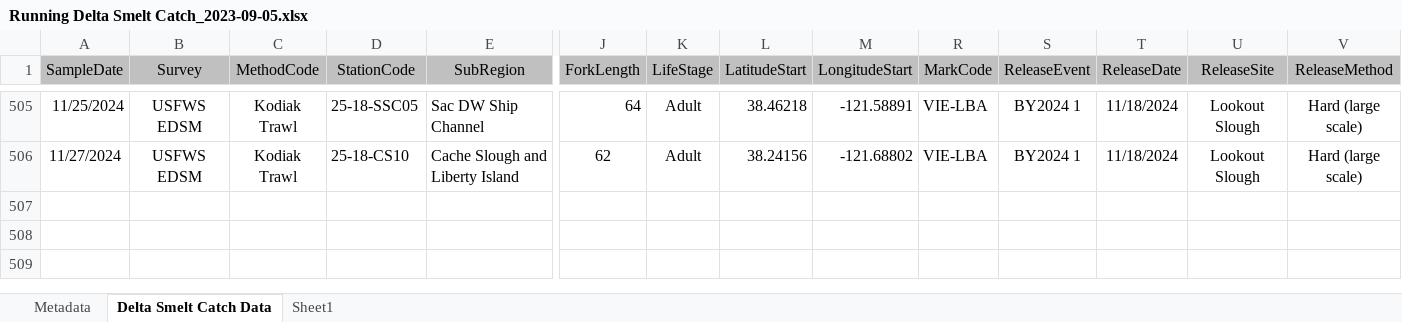
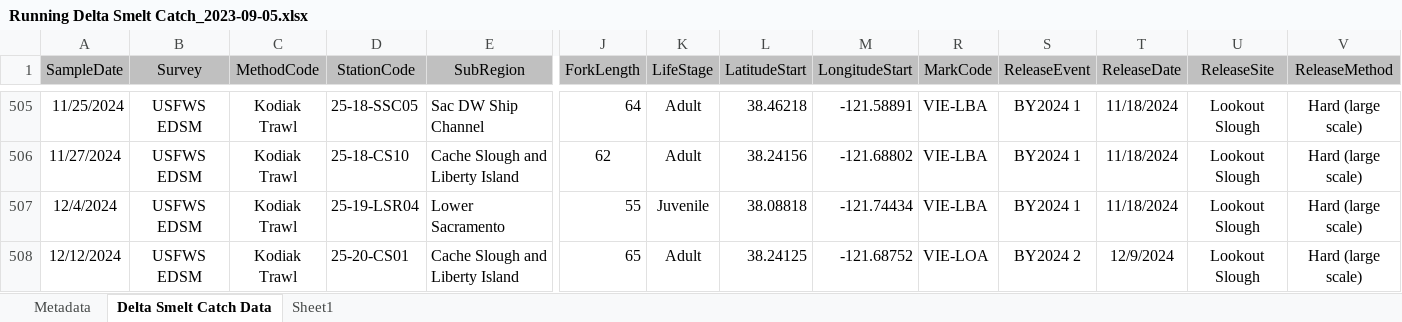
Before and after one commit to rosehartman/SmeltMap, an Excel workbook: Running Delta Smelt Catch_2023-09-05.xlsx, sheet Delta Smelt Catch Data, drawn as a sheet; only a part is shown, gaps mark what is left out; values as stored, in another font and other column widths than the file's, no borders; rows hold the shown columns only; the diff names each change by its address in the sheet, - before the commit and + after, or states it on an @@ line.

```diff
--- a/Running Delta Smelt Catch_2023-09-05.xlsx (sheet Delta Smelt Catch Data)
+++ b/Running Delta Smelt Catch_2023-09-05.xlsx (sheet Delta Smelt Catch Data)
+row 507: 12/4/2024 | USFWS EDSM | Kodiak Trawl | 25-19-LSR04 | Lower Sacramento | 55 | Juvenile | 38.08818 | -121.74434 | VIE-LBA | BY2024 1 | 11/18/2024 | Lookout Slough | Hard (large scale)
+row 508: 12/12/2024 | USFWS EDSM | Kodiak Trawl | 25-20-CS01 | Cache Slough and Liberty Island | 65 | Adult | 38.24125 | -121.68752 | VIE-LOA | BY2024 2 | 12/9/2024 | Lookout Slough | Hard (large scale)
```
Also changed, not shown: 4 other files.
